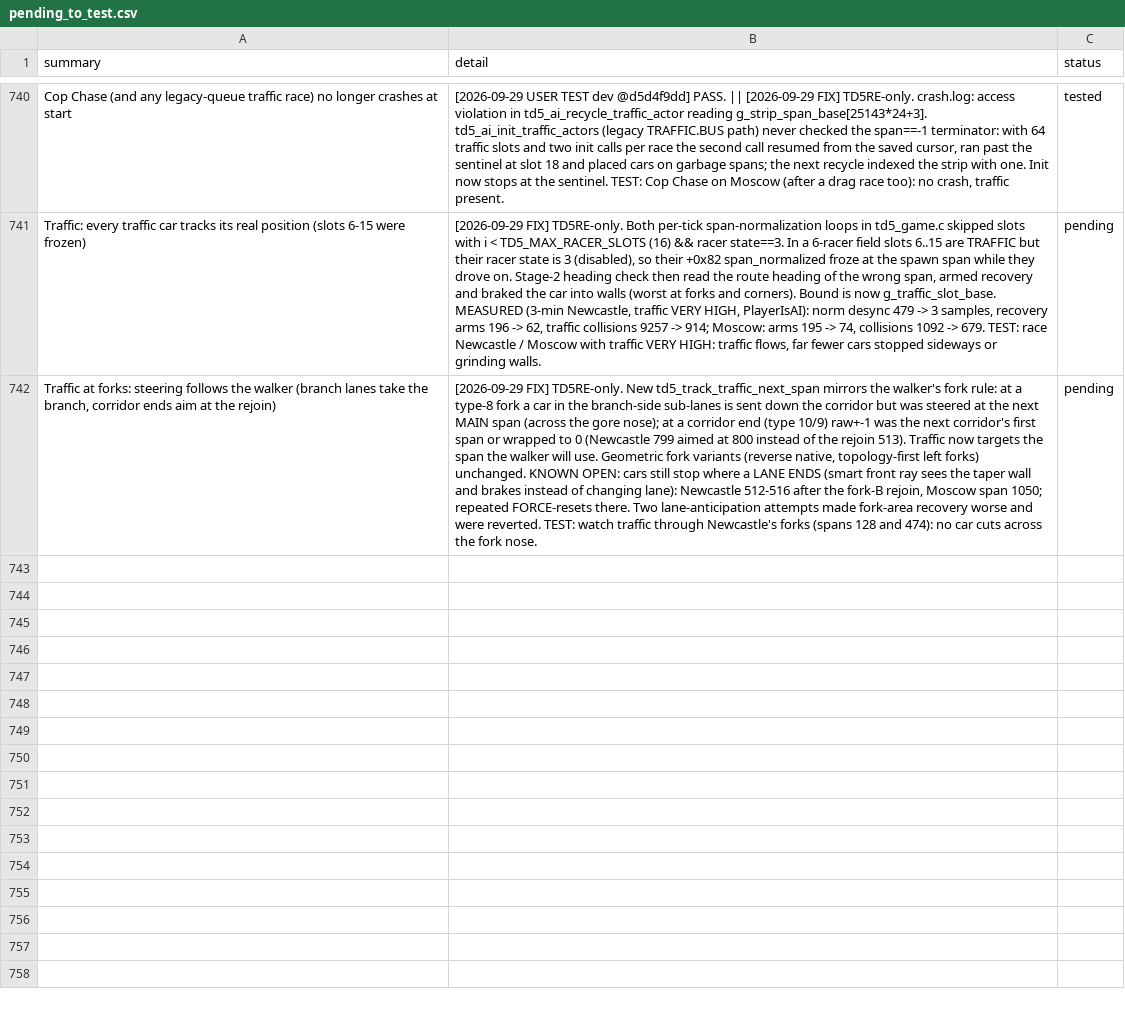
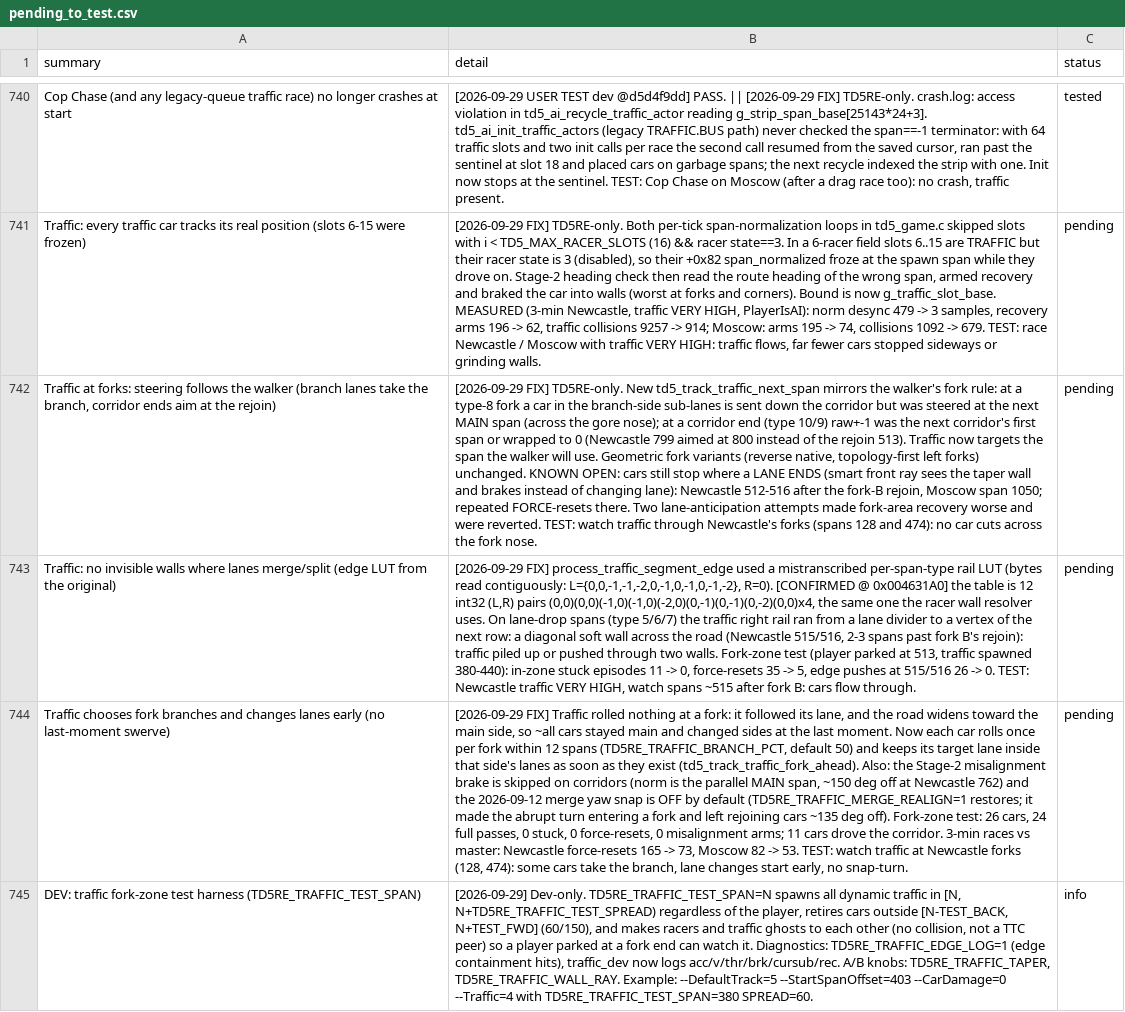
Before and after one commit to nanofives/TD5RE, a CSV file: td5mod/src/td5re/pending_to_test.csv, drawn as a sheet; only a part is shown, gaps mark what is left out; the diff names each change by its address in the sheet, - before the commit and + after, or states it on an @@ line.

```diff
--- a/td5mod/src/td5re/pending_to_test.csv
+++ b/td5mod/src/td5re/pending_to_test.csv
+row 743: Traffic: no invisible walls where lanes merge/split (edge LUT from the original) | [2026-09-29 FIX] process_traffic_segment_edge used a mistranscribed per-span-type rail LUT (bytes read contiguously: L={0,0,-1,-1,-2,0,-1,0,-1,0,-1,-2}, R=0). [CONFIRMED @ 0x004631A0] the table is 12 int32 (L,R) pairs (0,0)(0,0)(-1,0)(-1,0)(-2,0)(0,-1)(0,-1)(0,-2)(0,0)x4, the same one the racer wall resolver uses. On lane-drop spans (type 5/6/7) the traffic right rail ran from a lane divider to a vertex of the next row: a diagonal soft wall across the road (Newcastle 515/516, 2-3 spans past fork B's rejoin): traffic piled up or pushed through two walls. Fork-zone test (player parked at 513, traffic spawned 380-440): in-zone stuck episodes 11 -> 0, force-resets 35 -> 5, edge pushes at 515/516 26 -> 0. TEST: Newcastle traffic VERY HIGH, watch spans ~515 after fork B: cars flow through. | pending
+row 744: Traffic chooses fork branches and changes lanes early (no last-moment swerve) | [2026-09-29 FIX] Traffic rolled nothing at a fork: it followed its lane, and the road widens toward the main side, so ~all cars stayed main and changed sides at the last moment. Now each car rolls once per fork within 12 spans (TD5RE_TRAFFIC_BRANCH_PCT, default 50) and keeps its target lane inside that side's lanes as soon as they exist (td5_track_traffic_fork_ahead). Also: the Stage-2 misalignment brake is skipped on corridors (norm is the parallel MAIN span, ~150 deg off at Newcastle 762) and the 2026-09-12 merge yaw snap is OFF by default (TD5RE_TRAFFIC_MERGE_REALIGN=1 restores; it made the abrupt turn entering a fork and left rejoining cars ~135 deg off). Fork-zone test: 26 cars, 24 full passes, 0 stuck, 0 force-resets, 0 misalignment arms; 11 cars drove the corridor. 3-min races vs master: Newcastle force-resets 165 -> 73, Moscow 82 -> 53. TEST: watch traffic at Newcastle forks (128, 474): some cars take the branch, lane changes start early, no snap-turn. | pending
+row 745: DEV: traffic fork-zone test harness (TD5RE_TRAFFIC_TEST_SPAN) | [2026-09-29] Dev-only. TD5RE_TRAFFIC_TEST_SPAN=N spawns all dynamic traffic in [N, N+TD5RE_TRAFFIC_TEST_SPREAD) regardless of the player, retires cars outside [N-TEST_BACK, N+TEST_FWD] (60/150), and makes racers and traffic ghosts to each other (no collision, not a TTC peer) so a player parked at a fork end can watch it. Diagnostics: TD5RE_TRAFFIC_EDGE_LOG=1 (edge containment hits), traffic_dev now logs acc/v/thr/brk/cursub/rec. A/B knobs: TD5RE_TRAFFIC_TAPER, TD5RE_TRAFFIC_WALL_RAY. Example: --DefaultTrack=5 --StartSpanOffset=403 --CarDamage=0 --Traffic=4 with TD5RE_TRAFFIC_TEST_SPAN=380 SPREAD=60. | info
```
Also changed, not shown: 6 other files.
